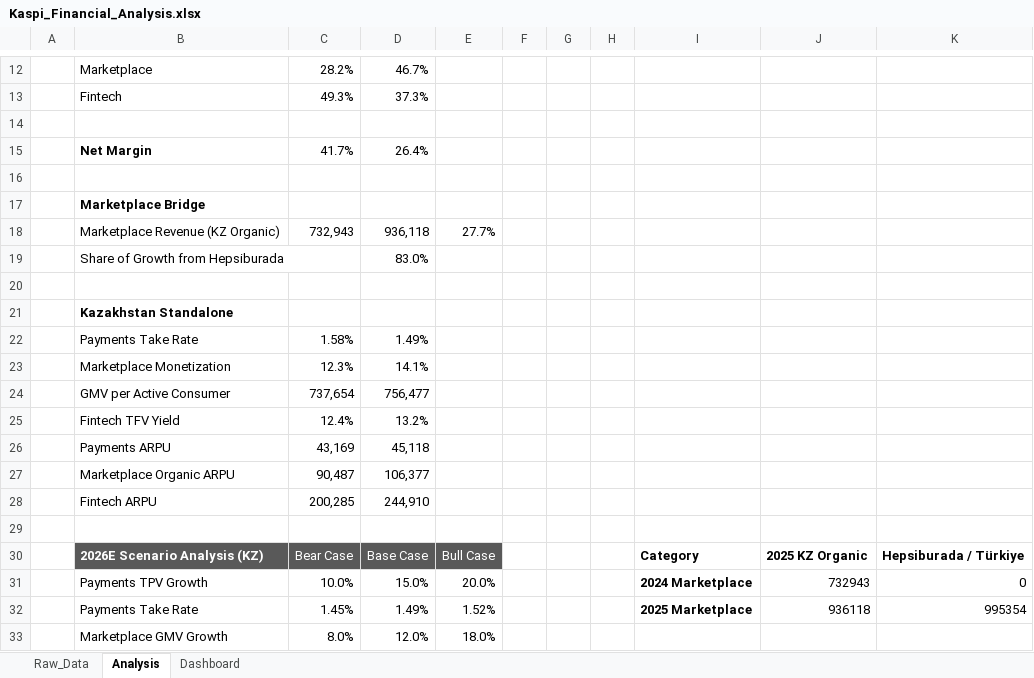
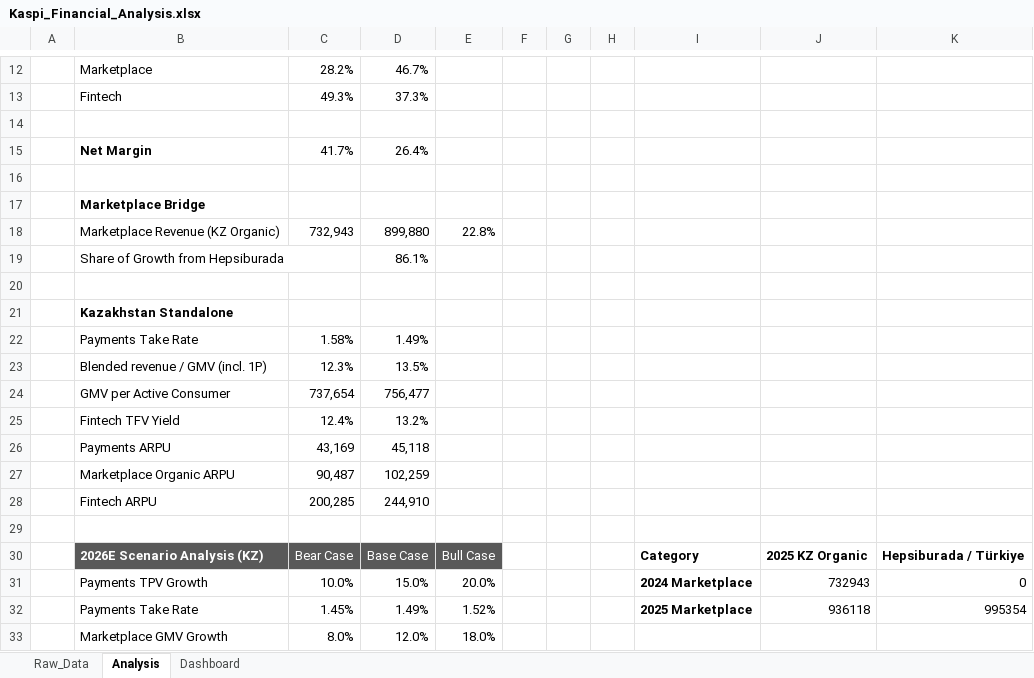
Before and after one commit to whosolzhas/kaspi-growth-simulator, an Excel workbook: Kaspi_Financial_Analysis.xlsx, sheet Analysis, drawn as a sheet; only a part is shown, gaps mark what is left out; values as stored, in another font and other column widths than the file's, no borders; removed rows and columns are numbered as before the commit, all else as after; the diff covers the shown part only; the diff names each change by its address in the sheet, - before the commit and + after, or states it on an @@ line.

```diff
--- a/Kaspi_Financial_Analysis.xlsx (sheet Analysis)
+++ b/Kaspi_Financial_Analysis.xlsx (sheet Analysis)
-D18: 936,118
+D18: 899,880
-E18: 27.7%
+E18: 22.8%
-D19: 83.0%
+D19: 86.1%
-row 23:  | Marketplace Monetization | 12.3% | 14.1%
+row 23:  | Blended revenue / GMV (incl. 1P) | 12.3% | 13.5%
-D27: 106,377
+D27: 102,259
```
Also changed, not shown: 78 added rows and 1 edited cell elsewhere in this sheet, sheet Raw_Data, formulas that keep their value, charts or pictures.
